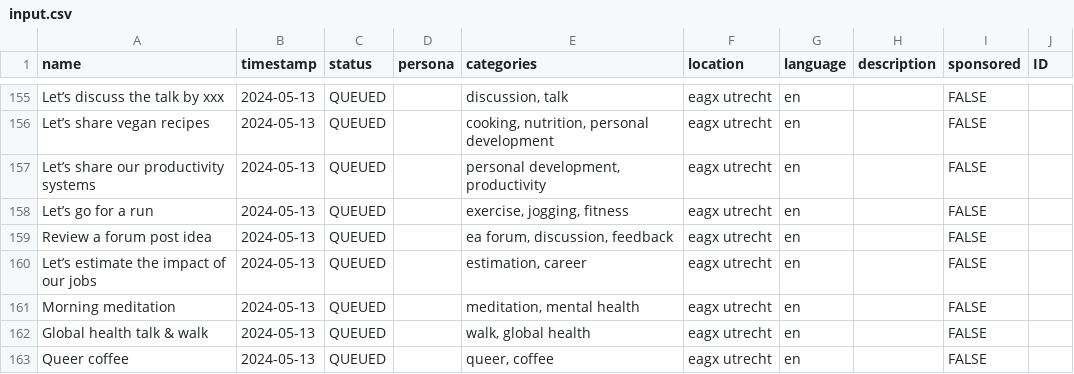
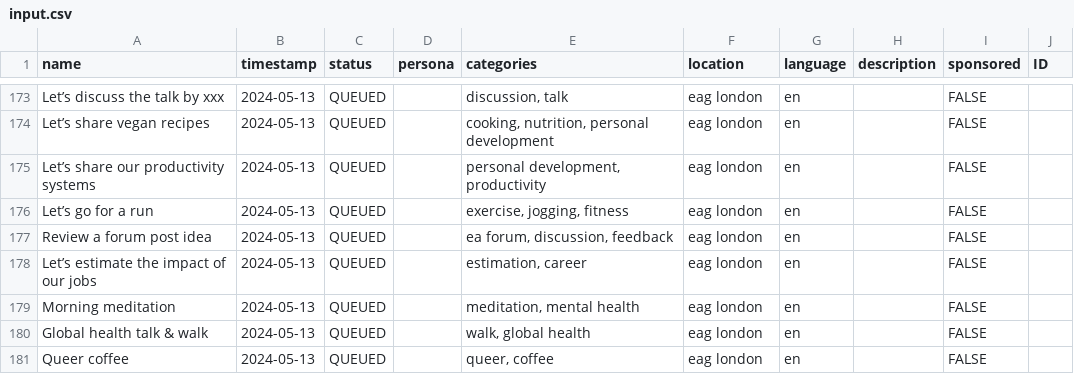
Before and after one commit to chrhartm/letss-templates, a CSV file: input.csv, drawn as a sheet; only a part is shown, gaps mark what is left out; addresses are those after the commit; the diff covers the shown part only; the diff names each change by its address in the sheet, - before the commit and + after, or states it on an @@ line.

```diff
--- a/input.csv
+++ b/input.csv
-F173:F181 (location): eagx utrecht
+F173:F181 (location): eag london
```
Also changed, not shown: 18 added rows and 9 edited cells elsewhere in this file, output.csv, 1 other file.
